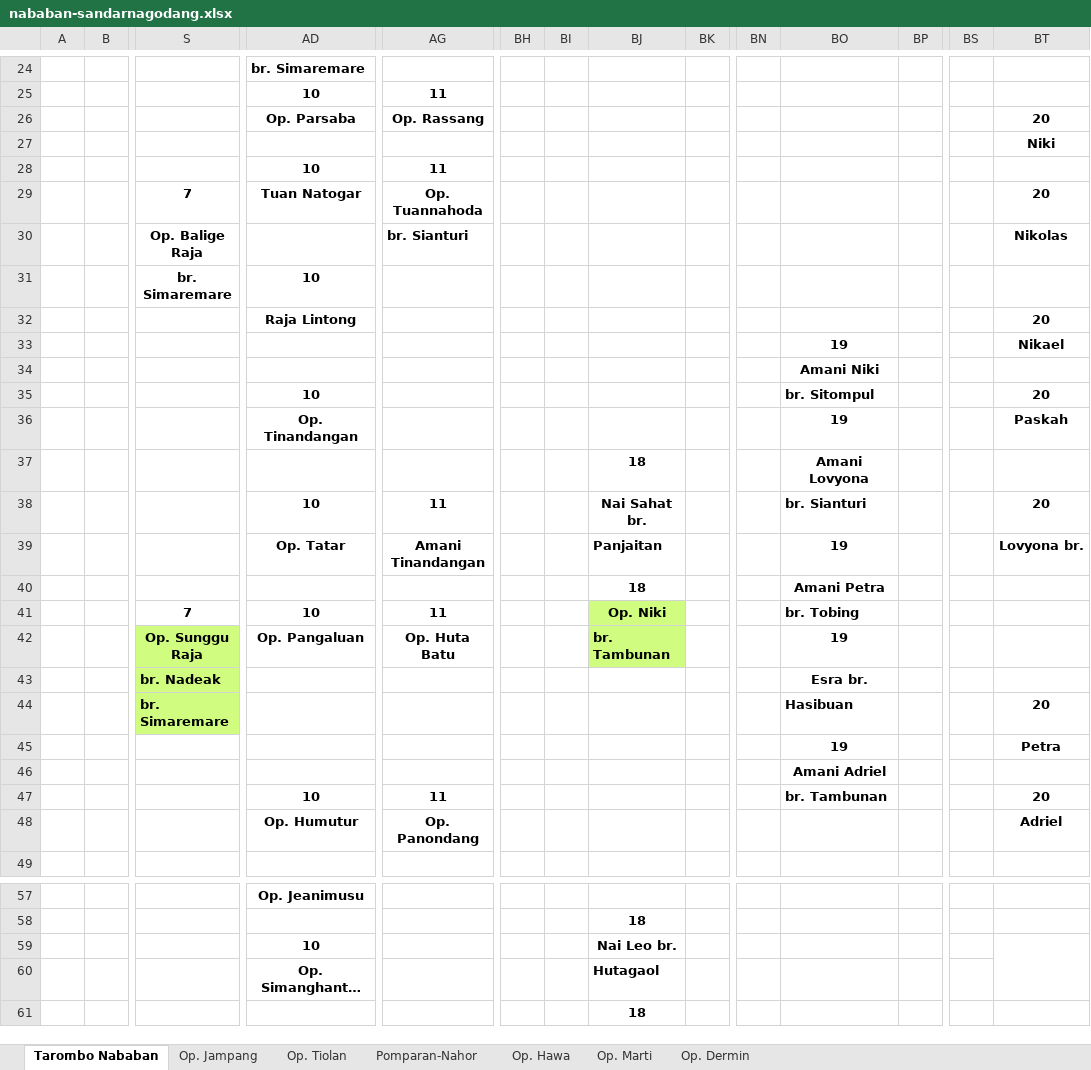
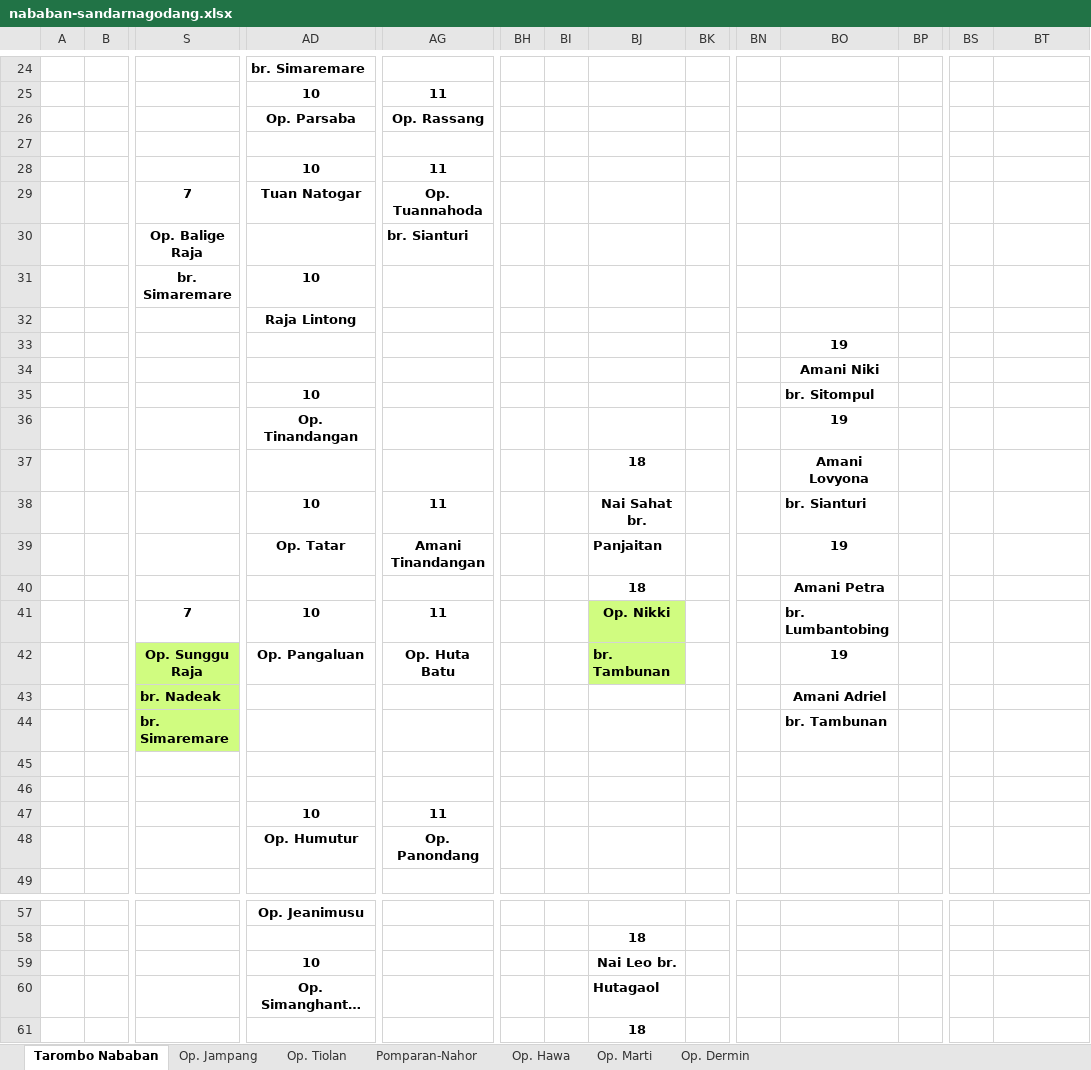
Before and after one commit to imzers/tarombo-nababan, an Excel workbook: resources/master/nababan-sandarnagodang.xlsx, sheet Tarombo Nababan, drawn as a sheet; only a part is shown, gaps mark what is left out; long unchanged cells end in …; values as stored, in another font and other column widths than the file's, no borders; removed rows and columns are numbered as before the commit, all else as after; rows hold the shown columns only; the diff covers the shown part only; the diff names each change by its address in the sheet, - before the commit and + after, or states it on an @@ line.

```diff
--- a/resources/master/nababan-sandarnagodang.xlsx (sheet Tarombo Nababan)
+++ b/resources/master/nababan-sandarnagodang.xlsx (sheet Tarombo Nababan)
-BT26: 20
+BT26: (empty)
-BT27: Niki
+BT27: (empty)
-BT29: 20
+BT29: (empty)
-BT30: Nikolas
+BT30: (empty)
-BT32: 20
+BT32: (empty)
-BT33: Nikael
+BT33: (empty)
-BT35: 20
+BT35: (empty)
-BT36: Paskah
+BT36: (empty)
-BT38: 20
+BT38: (empty)
-BT39: Lovyona br.
+BT39: (empty)
-BJ41: Op. Niki
+BJ41: Op. Nikki
-BO41: br. Tobing
+BO41: br. Lumbantobing
-BO43: Esra br.
+BO43: Amani Adriel
-row 44:  |  | br. Simaremare |  |  |  |  |  |  |  | Hasibuan |  |  | 20
-row 45:  |  |  |  |  |  |  |  |  |  | 19 |  |  | Petra
+row 44:  |  | br. Simaremare |  |  |  |  |  |  |  | br. Tambunan
-BO45: Amani Adriel
+BO45: (empty)
-row 46:  |  |  | 10 | 11 |  |  |  |  |  | br. Tambunan |  |  | 20
+row 46: (empty)
+row 47:  |  |  | 10 | 11
-BT48: Adriel
+BT48: (empty)
-BT59:BT60 merged
```
Also changed, not shown: 1 edited cell elsewhere in this sheet, 3 other files.
